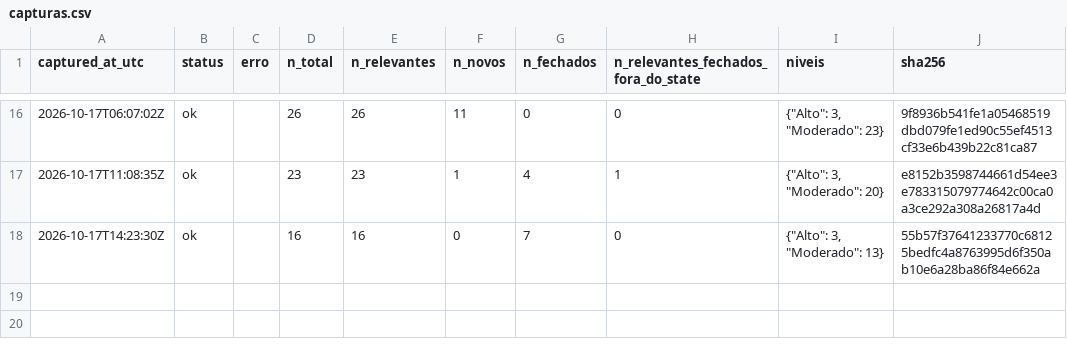
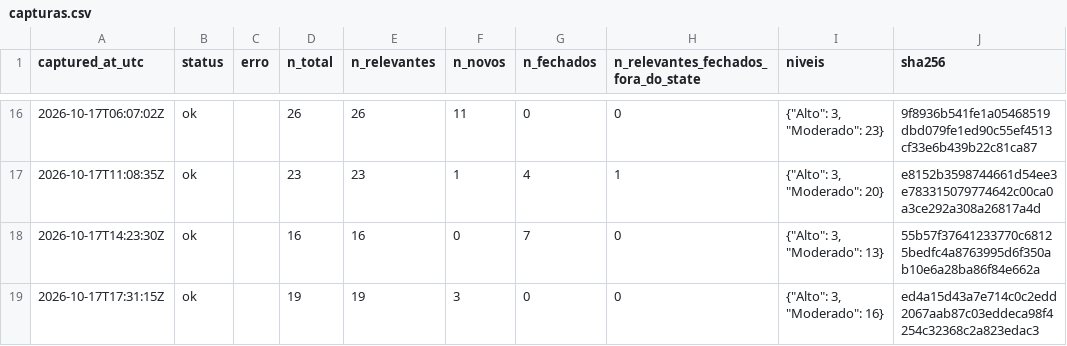
Before and after one commit to alvarocoutinho/crisis-dashboard, a CSV file: data/cemaden/capturas.csv, drawn as a sheet; only a part is shown, gaps mark what is left out.

```diff
--- a/data/cemaden/capturas.csv
+++ b/data/cemaden/capturas.csv
@@ -18 +18,2 @@ captured_at_utc,status,erro,n_total,n_relevantes,n_novos,n_fechados,n_relevantes
 2026-10-17T14:23:30Z,ok,,16,16,0,7,0,"{""Alto"": 3, ""Moderado"": 13}",55b57f37641233770c68125bedfc4a8763995d6f350ab10e6a28ba86f84e662a
+2026-10-17T17:31:15Z,ok,,19,19,3,0,0,"{""Alto"": 3, ""Moderado"": 16}",ed4a15d43a7e714c0c2edd2067aab87c03eddeca98f4254c32368c2a823edac3
```
Also changed, not shown: data/cemaden/alertas_observados.csv, 1 other file.
